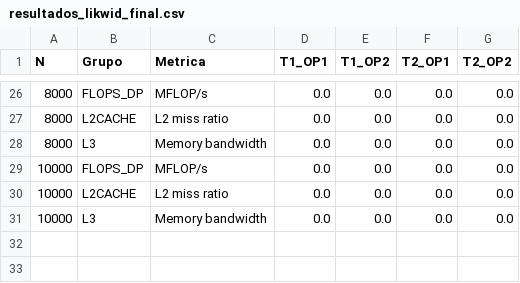
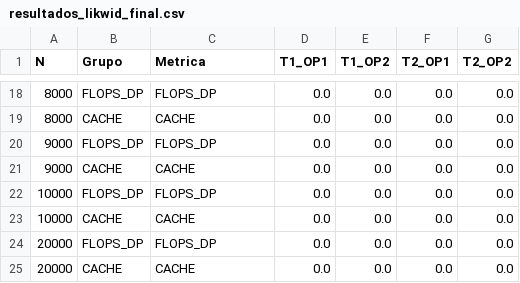
Before and after one commit to pietrocom/Intro_Cientific_Computation, a CSV file: Trabalho2/resultados_likwid_final.csv, drawn as a sheet; only a part is shown, gaps mark what is left out; the diff covers the shown part only.

```diff
--- a/Trabalho2/resultados_likwid_final.csv
+++ b/Trabalho2/resultados_likwid_final.csv
@@ -26,6 +18,8 @@ N,Grupo,Metrica,T1_OP1,T1_OP2,T2_OP1,T2_OP2
-8000,FLOPS_DP,MFLOP/s,0.0,0.0,0.0,0.0
-8000,L2CACHE,L2 miss ratio,0.0,0.0,0.0,0.0
-8000,L3,Memory bandwidth,0.0,0.0,0.0,0.0
-10000,FLOPS_DP,MFLOP/s,0.0,0.0,0.0,0.0
-10000,L2CACHE,L2 miss ratio,0.0,0.0,0.0,0.0
-10000,L3,Memory bandwidth,0.0,0.0,0.0,0.0
+8000,FLOPS_DP,FLOPS_DP,0.0,0.0,0.0,0.0
+8000,CACHE,CACHE,0.0,0.0,0.0,0.0
+9000,FLOPS_DP,FLOPS_DP,0.0,0.0,0.0,0.0
+9000,CACHE,CACHE,0.0,0.0,0.0,0.0
+10000,FLOPS_DP,FLOPS_DP,0.0,0.0,0.0,0.0
+10000,CACHE,CACHE,0.0,0.0,0.0,0.0
+20000,FLOPS_DP,FLOPS_DP,0.0,0.0,0.0,0.0
+20000,CACHE,CACHE,0.0,0.0,0.0,0.0
```
Also changed, not shown: 8 removed rows and 24 edited cells elsewhere in this file, 12 other files.
